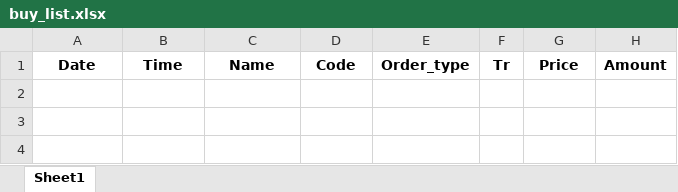
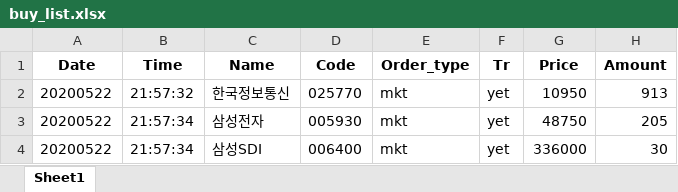
Before and after one commit to iburn78/autotrading, an Excel workbook: data/buy_list.xlsx, sheet Sheet1, drawn as a sheet; values as stored, in another font and other column widths than the file's, no borders; the diff names each change by its address in the sheet, - before the commit and + after, or states it on an @@ line.

```diff
--- a/data/buy_list.xlsx (sheet Sheet1)
+++ b/data/buy_list.xlsx (sheet Sheet1)
+row 2: 20200522 | 21:57:32 | 한국정보통신 | 025770 | mkt | yet | 10950 | 913
+row 3: 20200522 | 21:57:34 | 삼성전자 | 005930 | mkt | yet | 48750 | 205
+row 4: 20200522 | 21:57:34 | 삼성SDI | 006400 | mkt | yet | 336000 | 30
```
Also changed, not shown: data/sell_list.xlsx, 12 other files.
